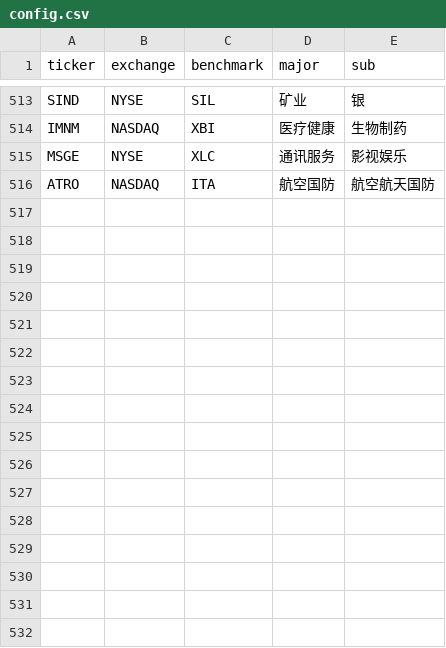
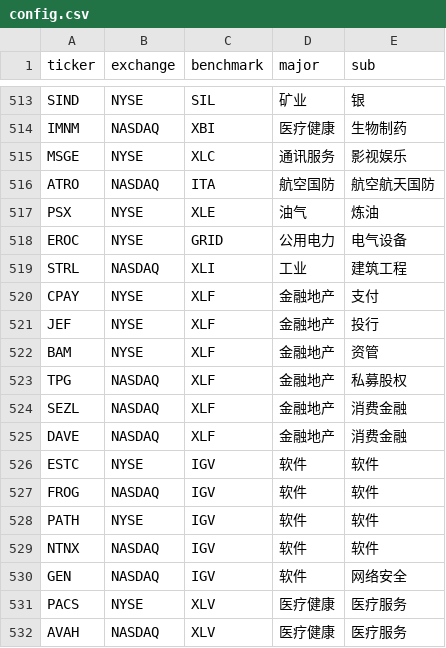
Before and after one commit to coopofficialaaron-cmd/Trend_Tracking_Cld, a CSV file: config.csv, drawn as a sheet; only a part is shown, gaps mark what is left out; the diff names each change by its address in the sheet, - before the commit and + after, or states it on an @@ line.

Commit message:
Update config.csv

```diff
--- a/config.csv
+++ b/config.csv
+row 517: PSX | NYSE | XLE | 油气 | 炼油
+row 518: EROC | NYSE | GRID | 公用电力 | 电气设备
+row 519: STRL | NASDAQ | XLI | 工业 | 建筑工程
+row 520: CPAY | NYSE | XLF | 金融地产 | 支付
+row 521: JEF | NYSE | XLF | 金融地产 | 投行
+row 522: BAM | NYSE | XLF | 金融地产 | 资管
+row 523: TPG | NASDAQ | XLF | 金融地产 | 私募股权
+row 524: SEZL | NASDAQ | XLF | 金融地产 | 消费金融
+row 525: DAVE | NASDAQ | XLF | 金融地产 | 消费金融
+row 526: ESTC | NYSE | IGV | 软件 | 软件
+row 527: FROG | NASDAQ | IGV | 软件 | 软件
+row 528: PATH | NYSE | IGV | 软件 | 软件
+row 529: NTNX | NASDAQ | IGV | 软件 | 软件
+row 530: GEN | NASDAQ | IGV | 软件 | 网络安全
+row 531: PACS | NYSE | XLV | 医疗健康 | 医疗服务
+row 532: AVAH | NASDAQ | XLV | 医疗健康 | 医疗服务
```
